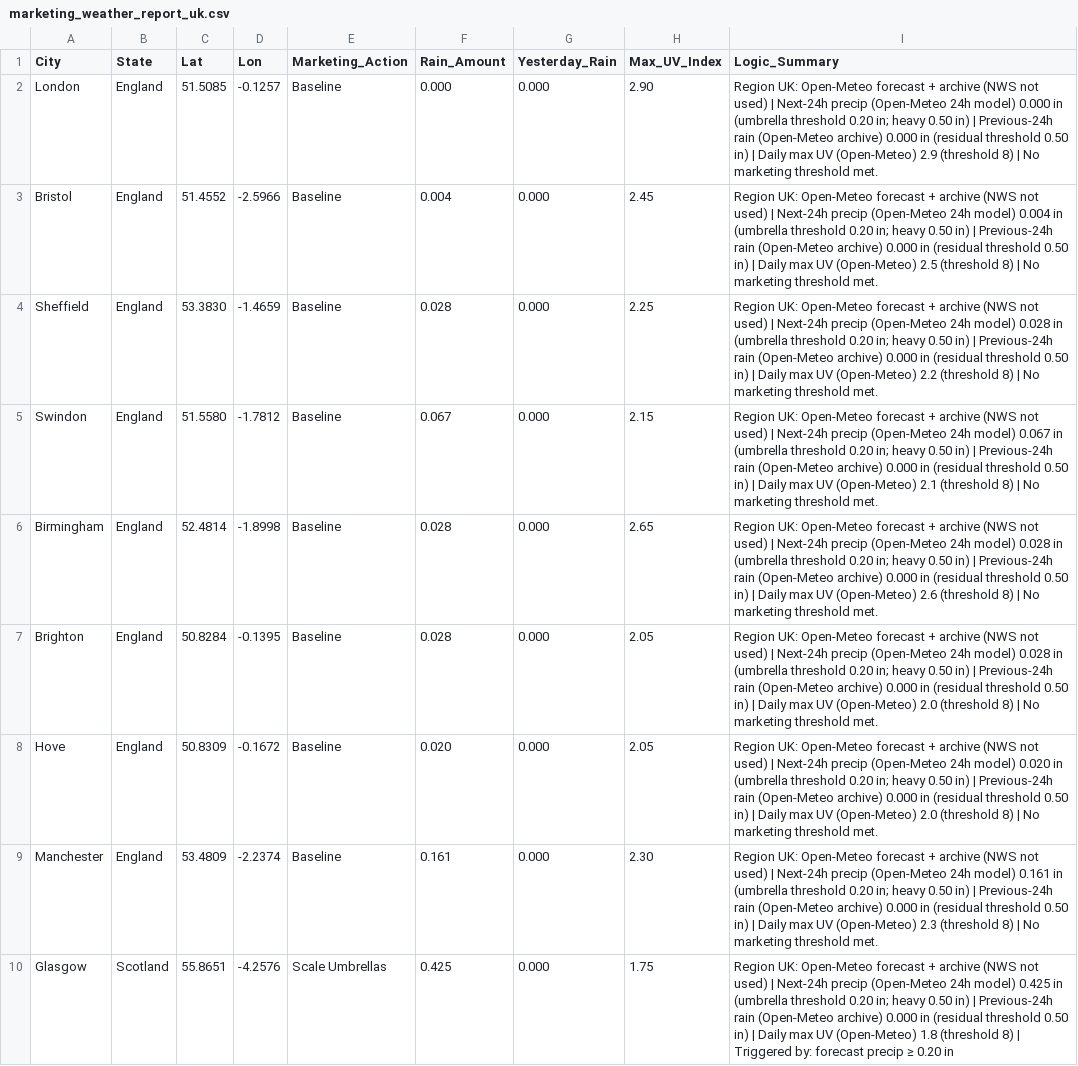
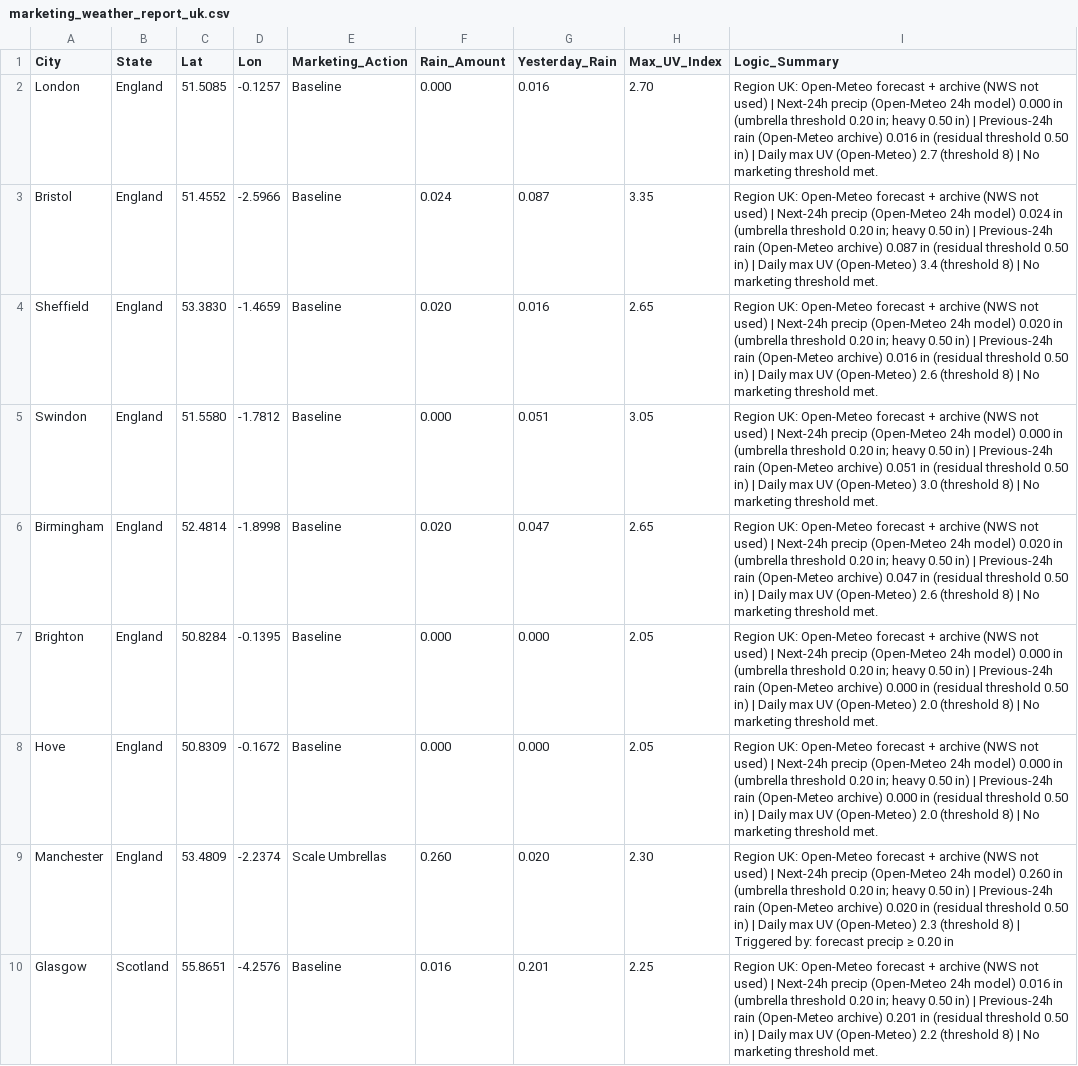
Before and after one commit to mg22mex/marketing-weather-engine, a CSV file: marketing_weather_report_uk.csv, drawn as a sheet; only a part is shown; the diff covers the shown part only; the diff names each change by its address in the sheet, - before the commit and + after, or states it on an @@ line.

```diff
--- a/marketing_weather_report_uk.csv
+++ b/marketing_weather_report_uk.csv
-G2 (Yesterday_Rain): 0.000
+G2 (Yesterday_Rain): 0.016
-H2 (Max_UV_Index): 2.90
+H2 (Max_UV_Index): 2.70
-I2 (Logic_Summary): …(Open-Meteo archive) 0.000 in (residual threshold 0.50 in) | Daily max UV (Open-Meteo) 2.9 (threshold 8)…
+I2 (Logic_Summary): …(Open-Meteo archive) 0.016 in (residual threshold 0.50 in) | Daily max UV (Open-Meteo) 2.7 (threshold 8)…
-F3 (Rain_Amount): 0.004
+F3 (Rain_Amount): 0.024
-G3 (Yesterday_Rain): 0.000
+G3 (Yesterday_Rain): 0.087
-H3 (Max_UV_Index): 2.45
+H3 (Max_UV_Index): 3.35
-I3 (Logic_Summary): …24h model) 0.004 in (umbrella threshold 0.20 in; heavy 0.50 in) | Previous-24h rain (Open-Meteo archive) 0.000 in (residual threshold 0.50 in) | Daily max UV (Open-Meteo) 2.5 (threshold 8)…
+I3 (Logic_Summary): …24h model) 0.024 in (umbrella threshold 0.20 in; heavy 0.50 in) | Previous-24h rain (Open-Meteo archive) 0.087 in (residual threshold 0.50 in) | Daily max UV (Open-Meteo) 3.4 (threshold 8)…
-F4 (Rain_Amount): 0.028
+F4 (Rain_Amount): 0.020
-G4 (Yesterday_Rain): 0.000
+G4 (Yesterday_Rain): 0.016
-H4 (Max_UV_Index): 2.25
+H4 (Max_UV_Index): 2.65
-I4 (Logic_Summary): …24h model) 0.028 in (umbrella threshold 0.20 in; heavy 0.50 in) | Previous-24h rain (Open-Meteo archive) 0.000 in (residual threshold 0.50 in) | Daily max UV (Open-Meteo) 2.2 (threshold 8)…
+I4 (Logic_Summary): …24h model) 0.020 in (umbrella threshold 0.20 in; heavy 0.50 in) | Previous-24h rain (Open-Meteo archive) 0.016 in (residual threshold 0.50 in) | Daily max UV (Open-Meteo) 2.6 (threshold 8)…
-F5 (Rain_Amount): 0.067
+F5 (Rain_Amount): 0.000
-G5 (Yesterday_Rain): 0.000
+G5 (Yesterday_Rain): 0.051
-H5 (Max_UV_Index): 2.15
+H5 (Max_UV_Index): 3.05
-I5 (Logic_Summary): …24h model) 0.067 in (umbrella threshold 0.20 in; heavy 0.50 in) | Previous-24h rain (Open-Meteo archive) 0.000 in (residual threshold 0.50 in) | Daily max UV (Open-Meteo) 2.1 (threshold 8)…
+I5 (Logic_Summary): …24h model) 0.000 in (umbrella threshold 0.20 in; heavy 0.50 in) | Previous-24h rain (Open-Meteo archive) 0.051 in (residual threshold 0.50 in) | Daily max UV (Open-Meteo) 3.0 (threshold 8)…
-F6 (Rain_Amount): 0.028
+F6 (Rain_Amount): 0.020
-G6 (Yesterday_Rain): 0.000
+G6 (Yesterday_Rain): 0.047
-I6 (Logic_Summary): …24h model) 0.028 in (umbrella threshold 0.20 in; heavy 0.50 in) | Previous-24h rain (Open-Meteo archive) 0.000 in (residual…
+I6 (Logic_Summary): …24h model) 0.020 in (umbrella threshold 0.20 in; heavy 0.50 in) | Previous-24h rain (Open-Meteo archive) 0.047 in (residual…
-F7 (Rain_Amount): 0.028
+F7 (Rain_Amount): 0.000
-I7 (Logic_Summary): …24h model) 0.028 in (umbrella…
+I7 (Logic_Summary): …24h model) 0.000 in (umbrella…
-F8 (Rain_Amount): 0.020
+F8 (Rain_Amount): 0.000
-I8 (Logic_Summary): …24h model) 0.020 in (umbrella…
+I8 (Logic_Summary): …24h model) 0.000 in (umbrella…
-E9 (Marketing_Action): Baseline
+E9 (Marketing_Action): Scale Umbrellas
-F9 (Rain_Amount): 0.161
+F9 (Rain_Amount): 0.260
-G9 (Yesterday_Rain): 0.000
+G9 (Yesterday_Rain): 0.020
-I9 (Logic_Summary): …24h model) 0.161 in (umbrella threshold 0.20 in; heavy 0.50 in) | Previous-24h rain (Open-Meteo archive) 0.000 in (residual threshold 0.50 in) | Daily max UV (Open-Meteo) 2.3 (threshold 8) | No marketing threshold met.
+I9 (Logic_Summary): …24h model) 0.260 in (umbrella threshold 0.20 in; heavy 0.50 in) | Previous-24h rain (Open-Meteo archive) 0.020 in (residual threshold 0.50 in) | Daily max UV (Open-Meteo) 2.3 (threshold 8) | Triggered by: forecast precip ≥ 0.20 in
-E10 (Marketing_Action): Scale Umbrellas
+E10 (Marketing_Action): Baseline
-F10 (Rain_Amount): 0.425
+F10 (Rain_Amount): 0.016
-G10 (Yesterday_Rain): 0.000
+G10 (Yesterday_Rain): 0.201
-H10 (Max_UV_Index): 1.75
+H10 (Max_UV_Index): 2.25
-I10 (Logic_Summary): …24h model) 0.425 in (umbrella threshold 0.20 in; heavy 0.50 in) | Previous-24h rain (Open-Meteo archive) 0.000 in (residual threshold 0.50 in) | Daily max UV (Open-Meteo) 1.8 (threshold 8) | Triggered by: forecast precip ≥ 0.20 in
+I10 (Logic_Summary): …24h model) 0.016 in (umbrella threshold 0.20 in; heavy 0.50 in) | Previous-24h rain (Open-Meteo archive) 0.201 in (residual threshold 0.50 in) | Daily max UV (Open-Meteo) 2.2 (threshold 8) | No marketing threshold met.
```
Also changed, not shown: 99 edited cells elsewhere in this file, marketing_weather_report_can.csv, marketing_weather_report_us.csv.
